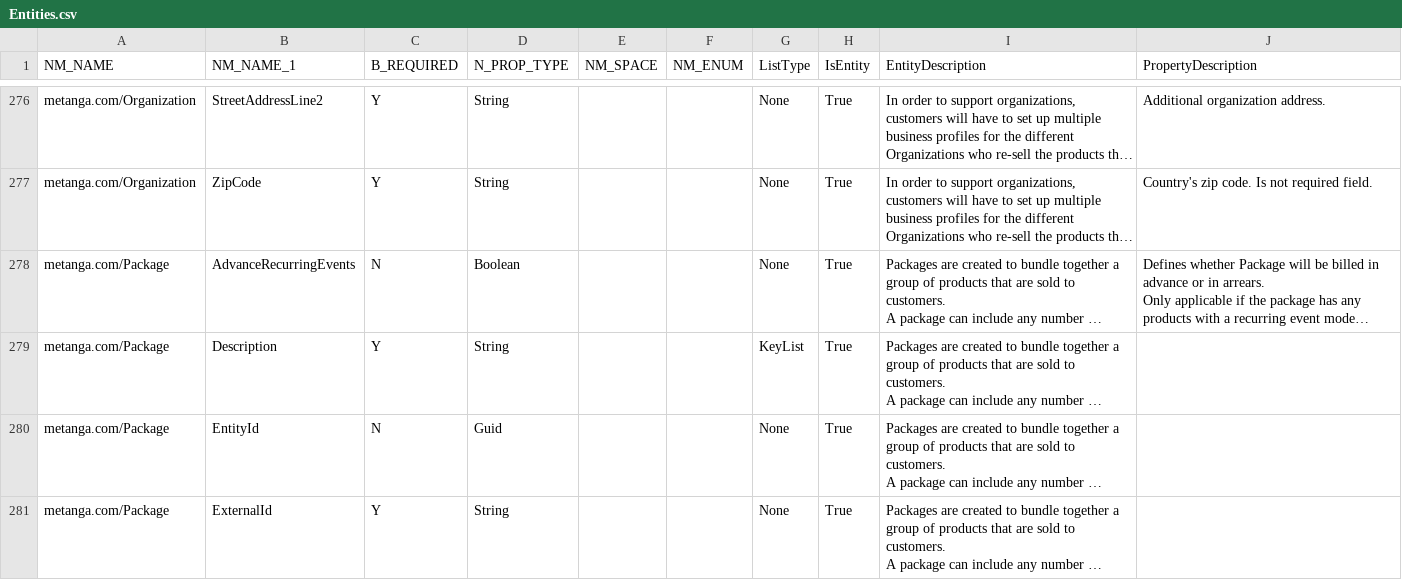
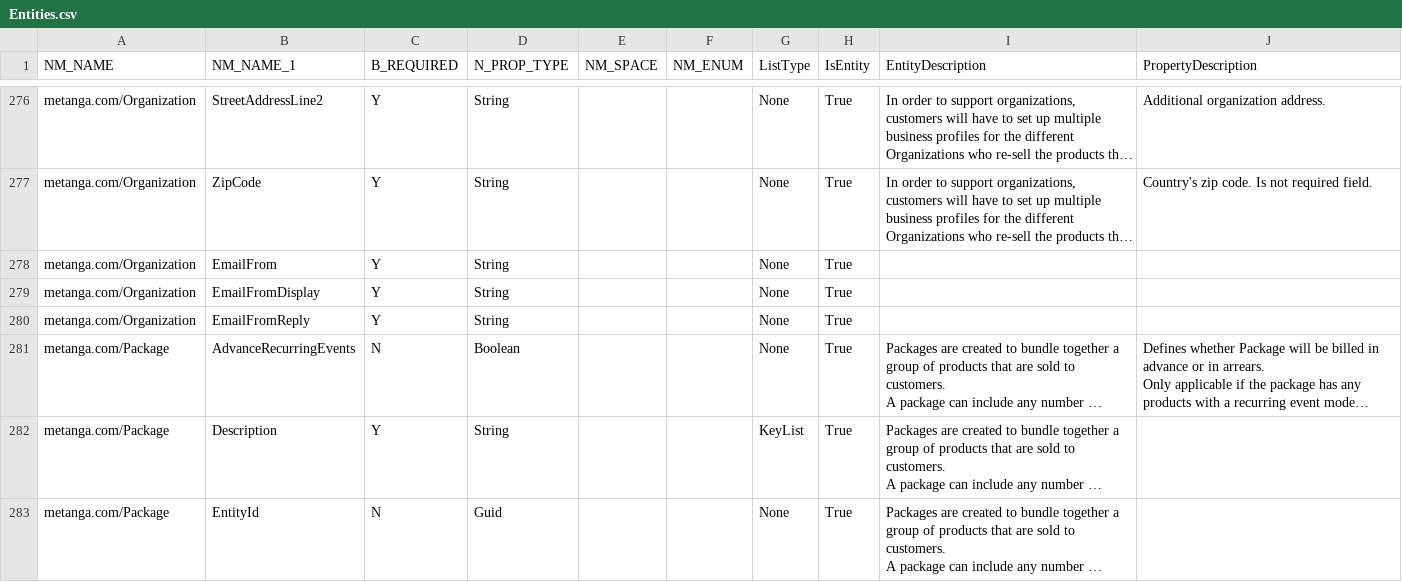
Before and after one commit to MTProfessionalServices/MetraNet, a CSV file: Data/Metanga/Entities.csv, drawn as a sheet; only a part is shown, gaps mark what is left out; the shorter side is filled out with more unchanged rows; long unchanged cells end in …; the diff names each change by its address in the sheet, - before the commit and + after, or states it on an @@ line.

Commit message:
Added properties to Organization to track From and Reply email properties

```diff
--- a/Data/Metanga/Entities.csv
+++ b/Data/Metanga/Entities.csv
+row 278: metanga.com/Organization | EmailFrom | Y | String |  |  | None | True
+row 279: metanga.com/Organization | EmailFromDisplay | Y | String |  |  | None | True
+row 280: metanga.com/Organization | EmailFromReply | Y | String |  |  | None | True
```
Also changed, not shown: 2 other files.
